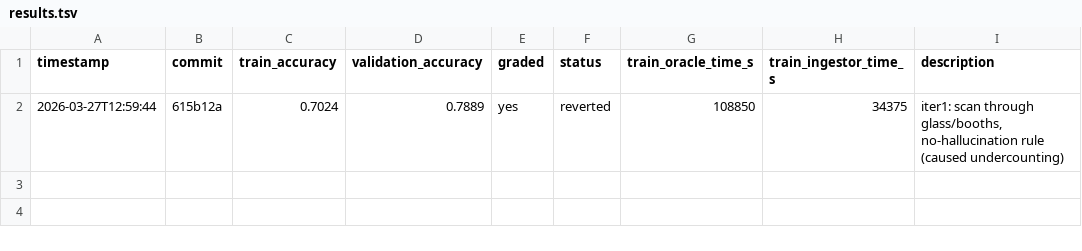
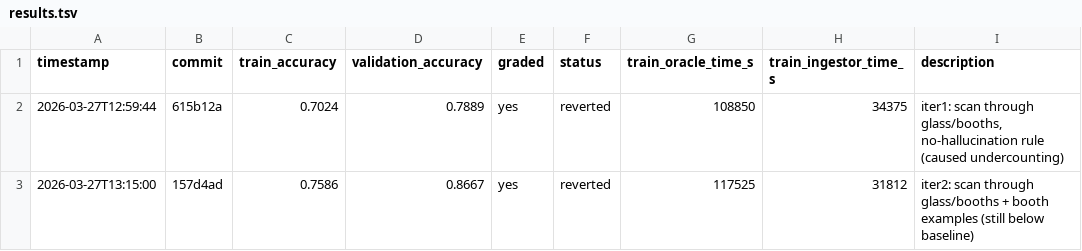
Before and after one commit to Clamepending/videomemory, a TSV file: prompt_hustle/results/results.tsv, drawn as a sheet; the diff names each change by its address in the sheet, - before the commit and + after, or states it on an @@ line.

Commit message:
log: iter2 results (train=0.7586, reverted)

```diff
--- a/prompt_hustle/results/results.tsv
+++ b/prompt_hustle/results/results.tsv
+row 3: 2026-03-27T13:15:00 | 157d4ad | 0.7586 | 0.8667 | yes | reverted | 117525 | 31812 | iter2: scan through glass/booths + booth examples (still below baseline)
```
